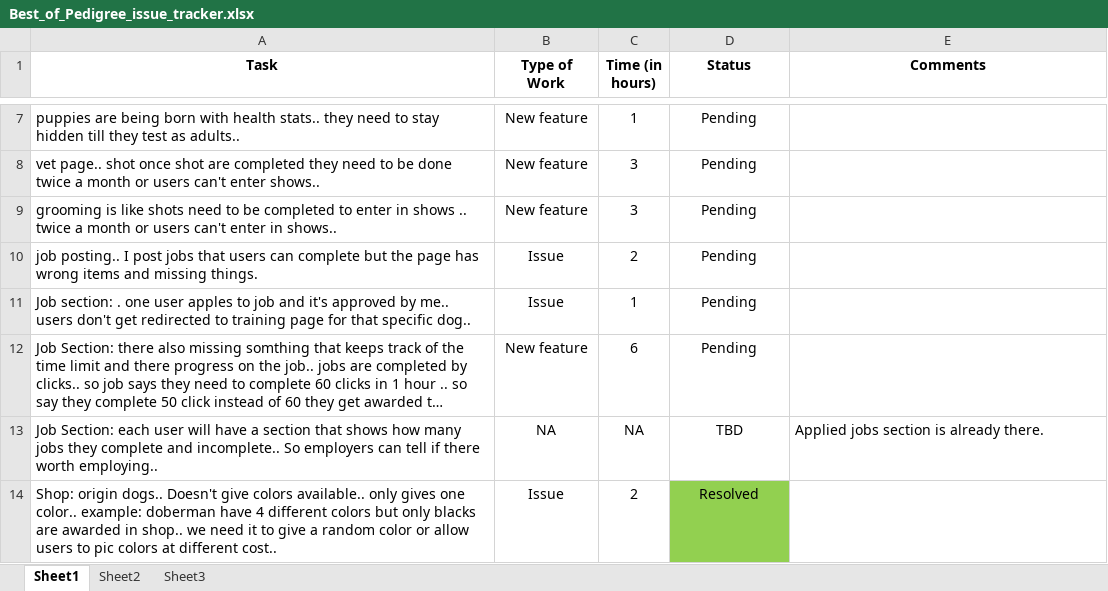
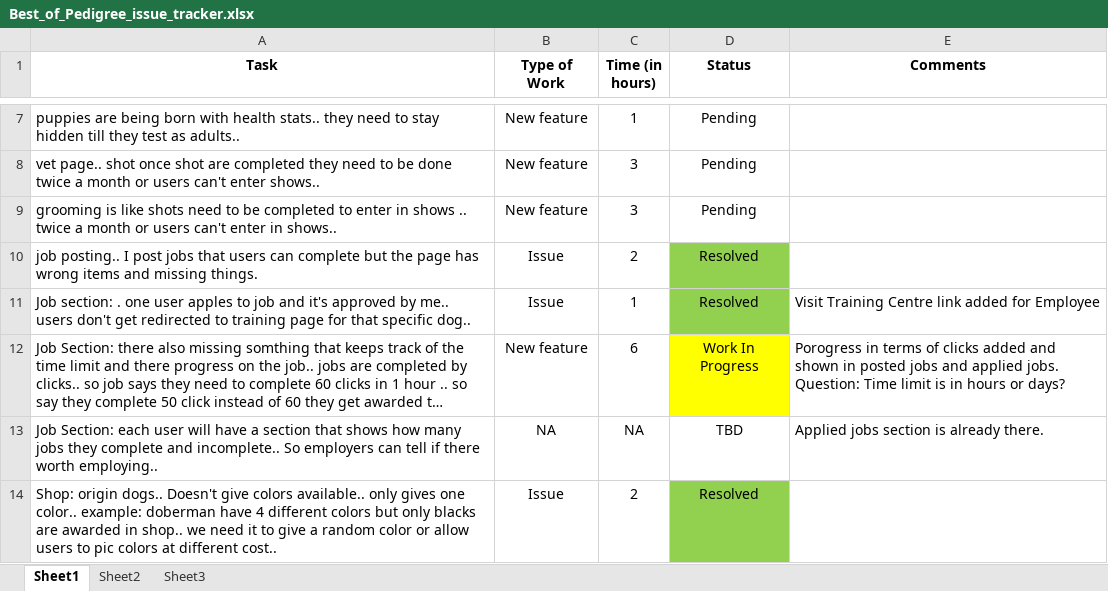
Before and after one commit to viveksh09876/bop-updated, an Excel workbook: Best_of_Pedigree_issue_tracker.xlsx, sheet Sheet1, drawn as a sheet; only a part is shown, gaps mark what is left out; long unchanged cells end in …; values as stored, in another font and other column widths than the file's, no borders; ↵ is a line break in a cell; the diff names each change by its address in the sheet, - before the commit and + after, or states it on an @@ line.

```diff
--- a/Best_of_Pedigree_issue_tracker.xlsx (sheet Sheet1)
+++ b/Best_of_Pedigree_issue_tracker.xlsx (sheet Sheet1)
-D10:D11 (Status): Pending
+D10:D11 (Status): Resolved
-D10:D11 fill: none
+D10:D11 fill: #92D050
-E11 (Comments): (empty)
+E11 (Comments): Visit Training Centre link added for Employee
-D12 (Status): Pending
+D12 (Status): Work In Progress
-D12 fill: none
+D12 fill: #FFFF00
-E12 (Comments): (empty)
+E12 (Comments): Porogress in terms of clicks added and shown in posted jobs and applied jobs. ↵ Question: Time limit is in hours or days?
```
Also changed, not shown: 49 other files.
